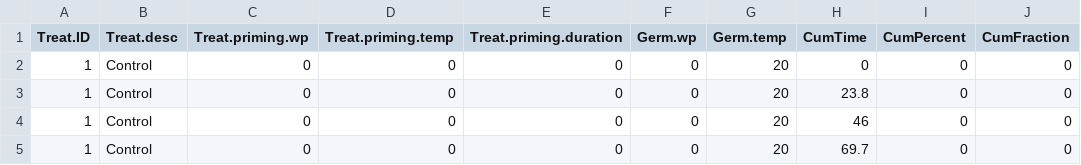
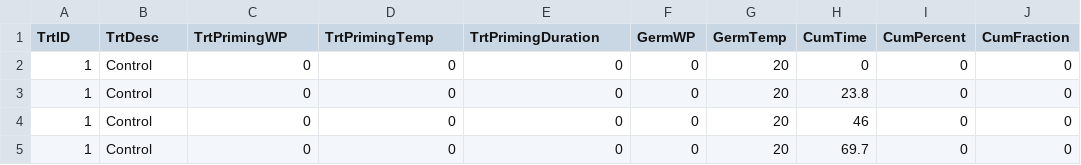
Before and after one commit to pbt-models/pbtm-app, a CSV file: data/sample-priming-data.csv, drawn as a sheet; only a part is shown.

```diff
--- a/data/sample-priming-data.csv
+++ b/data/sample-priming-data.csv
@@ -1,2 +1,2 @@
-Treat.ID,Treat.desc,Treat.priming.wp,Treat.priming.temp,Treat.priming.duration,Germ.wp,Germ.temp,CumTime,CumPercent,CumFraction
+TrtID,TrtDesc,TrtPrimingWP,TrtPrimingTemp,TrtPrimingDuration,GermWP,GermTemp,CumTime,CumPercent,CumFraction
 1,Control,0,0,0,0,20,0,0,0
```
Also changed, not shown: data/column-descriptions.csv, data/column-validation.csv, 6 other files.
